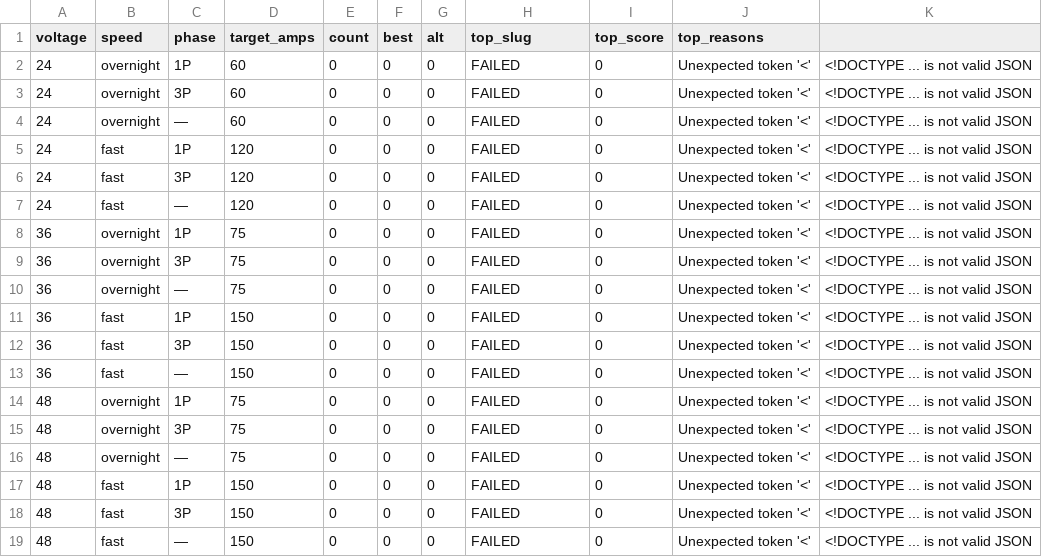
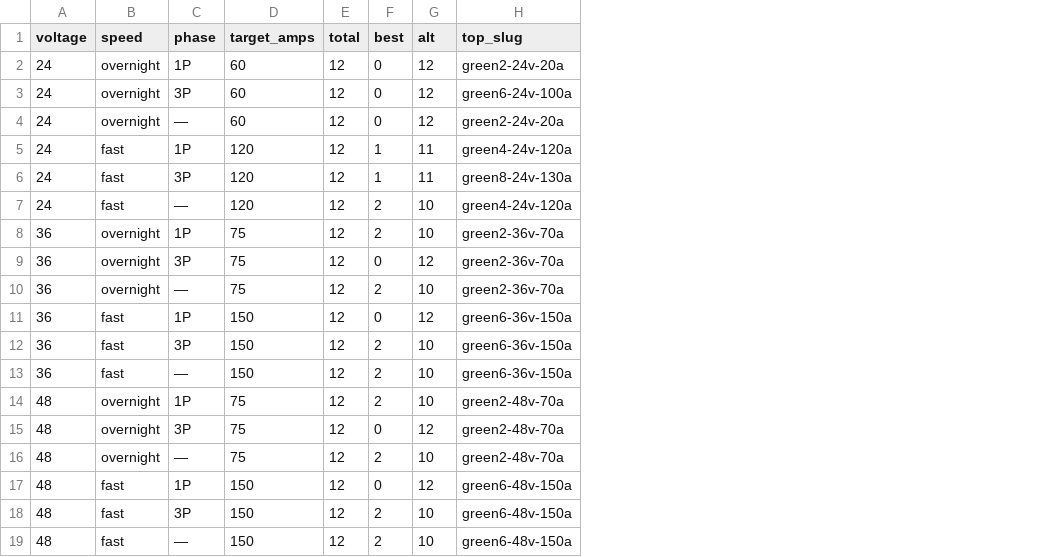
Before and after one commit to koolranch/flat-earth-equipment, a CSV file: reports/recs_scenarios.csv, drawn as a sheet; only a part is shown; removed rows and columns are numbered as before the commit, all else as after; the diff covers the shown part only; the diff names each change by its address in the sheet, - before the commit and + after, or states it on an @@ line.

Commit message:
feat: implement Phase 2 GREEN structured specs system
- Enhanced specsStruct.ts with improved parsing (24-96V, amp variants)
- Updated greenFilter.ts with refined GREEN detection
- Created backfill scripts (TypeScript + JavaScript versions)
- Added comprehensive verification and scenario testing
- Updated API to prefer structured fields with safe fallbacks
- Generated comprehensive scenario test (24/24 successful, 16/24 with BEST matches)
- Added Phase 2 documentation with current status

System now gracefully handles missing structured fields while optimizing for performance when available.

```diff
--- a/reports/recs_scenarios.csv
+++ b/reports/recs_scenarios.csv
-column E (count), rows 2-19: all 0
+column E (total), rows 2-19: all 12
-column I (top_score), rows 2-19: all 0
-column J (top_reasons), rows 2-19: all Unexpected token '<'
-column K, rows 2-19: all <!DOCTYPE ... is not valid JSON
-G2:G4 (alt): 0
+G2:G4 (alt): 12
-H2 (top_slug): FAILED
+H2 (top_slug): green2-24v-20a
-H3 (top_slug): FAILED
+H3 (top_slug): green6-24v-100a
-H4 (top_slug): FAILED
+H4 (top_slug): green2-24v-20a
-F5:F6 (best): 0
+F5:F6 (best): 1
-G5:G6 (alt): 0
+G5:G6 (alt): 11
-H5 (top_slug): FAILED
+H5 (top_slug): green4-24v-120a
-H6 (top_slug): FAILED
+H6 (top_slug): green8-24v-130a
-F7:F8 (best): 0
+F7:F8 (best): 2
-G7:G8 (alt): 0
+G7:G8 (alt): 10
-H7 (top_slug): FAILED
+H7 (top_slug): green4-24v-120a
-H8:H10 (top_slug): FAILED
+H8:H10 (top_slug): green2-36v-70a
-G9 (alt): 0
+G9 (alt): 12
-F10 (best): 0
+F10 (best): 2
-G10 (alt): 0
+G10 (alt): 10
-G11 (alt): 0
+G11 (alt): 12
-H11:H13 (top_slug): FAILED
+H11:H13 (top_slug): green6-36v-150a
-F12:F14 (best): 0
+F12:F14 (best): 2
-G12:G14 (alt): 0
+G12:G14 (alt): 10
-H14:H16 (top_slug): FAILED
+H14:H16 (top_slug): green2-48v-70a
-G15 (alt): 0
+G15 (alt): 12
-F16 (best): 0
+F16 (best): 2
-G16 (alt): 0
+G16 (alt): 10
-G17 (alt): 0
+G17 (alt): 12
-H17:H19 (top_slug): FAILED
+H17:H19 (top_slug): green6-48v-150a
-F18:F19 (best): 0
+F18:F19 (best): 2
-G18:G19 (alt): 0
+G18:G19 (alt): 10
```
Also changed, not shown: 17 edited cells elsewhere in this file, 8 other files.
